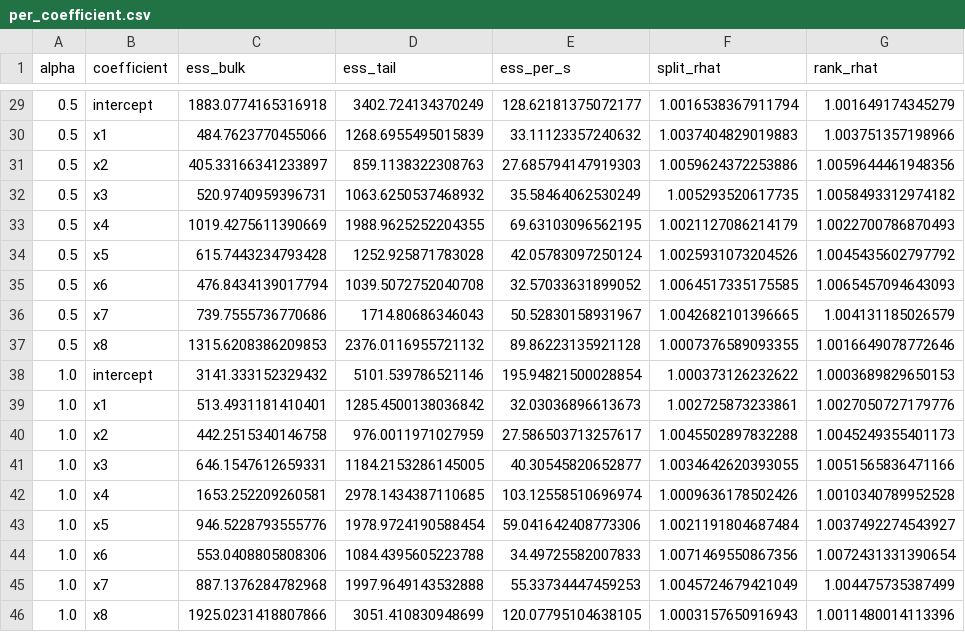
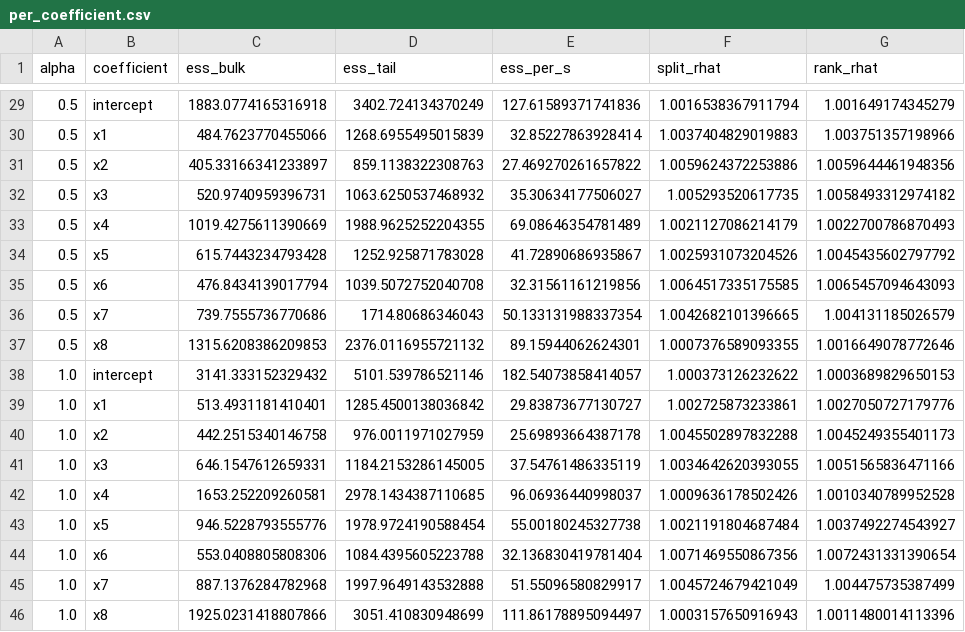
Before and after one commit to pervezali1/Accelerating-Non-Differentiable-sampling, a CSV file: results/per_coefficient.csv, drawn as a sheet; only a part is shown, gaps mark what is left out; the diff covers the shown part only; the diff names each change by its address in the sheet, - before the commit and + after, or states it on an @@ line.

```diff
--- a/results/per_coefficient.csv
+++ b/results/per_coefficient.csv
-E29 (ess_per_s): 128.62181375072177
+E29 (ess_per_s): 127.61589371741836
-E30 (ess_per_s): 33.11123357240632
+E30 (ess_per_s): 32.85227863928414
-E31 (ess_per_s): 27.685794147919303
+E31 (ess_per_s): 27.469270261657822
-E32 (ess_per_s): 35.58464062530249
+E32 (ess_per_s): 35.30634177506027
-E33 (ess_per_s): 69.63103096562195
+E33 (ess_per_s): 69.08646354781489
-E34 (ess_per_s): 42.05783097250124
+E34 (ess_per_s): 41.72890686935867
-E35 (ess_per_s): 32.57033631899052
+E35 (ess_per_s): 32.31561161219856
-E36 (ess_per_s): 50.52830158931967
+E36 (ess_per_s): 50.133131988337354
-E37 (ess_per_s): 89.86223135921128
+E37 (ess_per_s): 89.15944062624301
-E38 (ess_per_s): 195.94821500028854
+E38 (ess_per_s): 182.54073858414057
-E39 (ess_per_s): 32.03036896613673
+E39 (ess_per_s): 29.83873677130727
-E40 (ess_per_s): 27.586503713257617
+E40 (ess_per_s): 25.69893664387178
-E41 (ess_per_s): 40.30545820652877
+E41 (ess_per_s): 37.54761486335119
-E42 (ess_per_s): 103.12558510696974
+E42 (ess_per_s): 96.06936440998037
-E43 (ess_per_s): 59.041642408773306
+E43 (ess_per_s): 55.00180245327738
-E44 (ess_per_s): 34.49725582007833
+E44 (ess_per_s): 32.136830419781404
-E45 (ess_per_s): 55.33734447459253
+E45 (ess_per_s): 51.55096580829917
-E46 (ess_per_s): 120.07795104638105
+E46 (ess_per_s): 111.86178895094497
```
Also changed, not shown: 27 edited cells elsewhere in this file, results/reference_summary.csv, results/step_size_sensitivity.csv, 9 other files.
